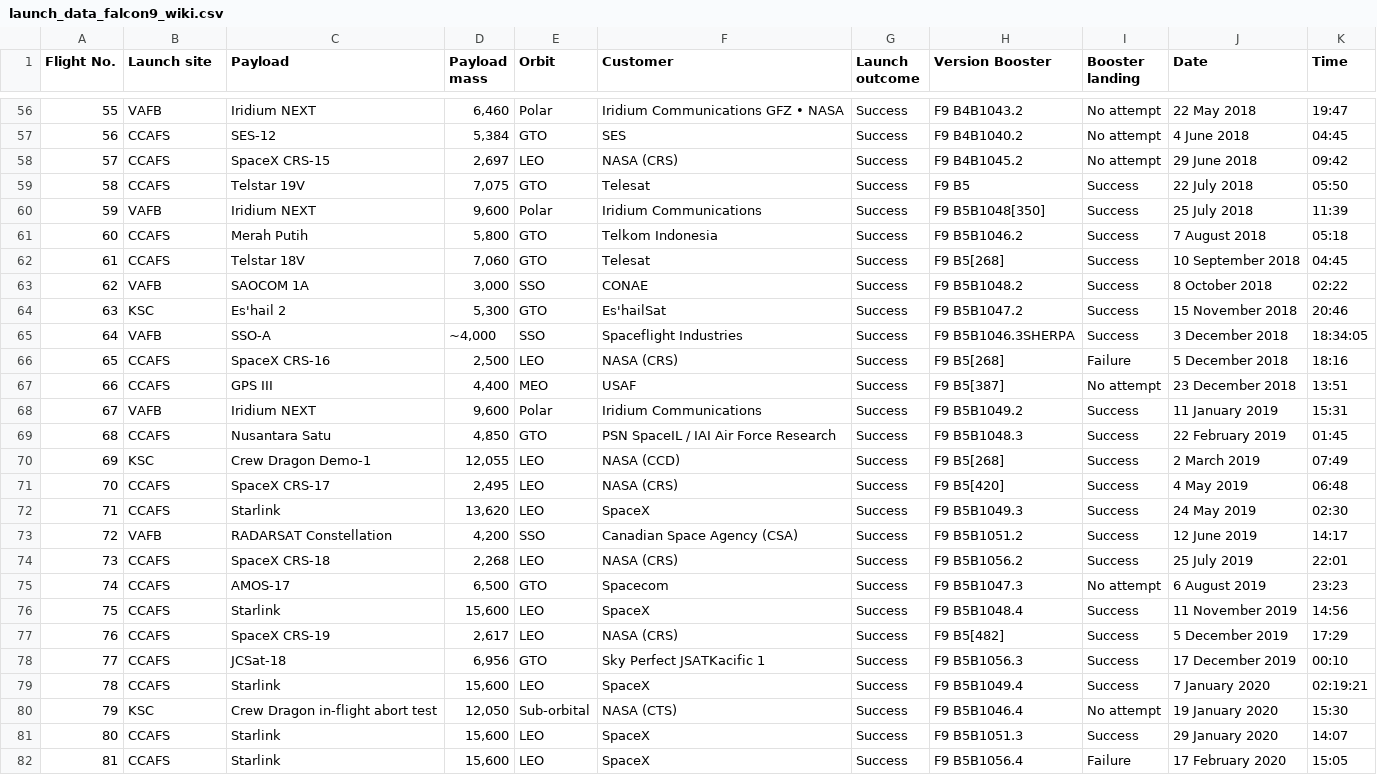
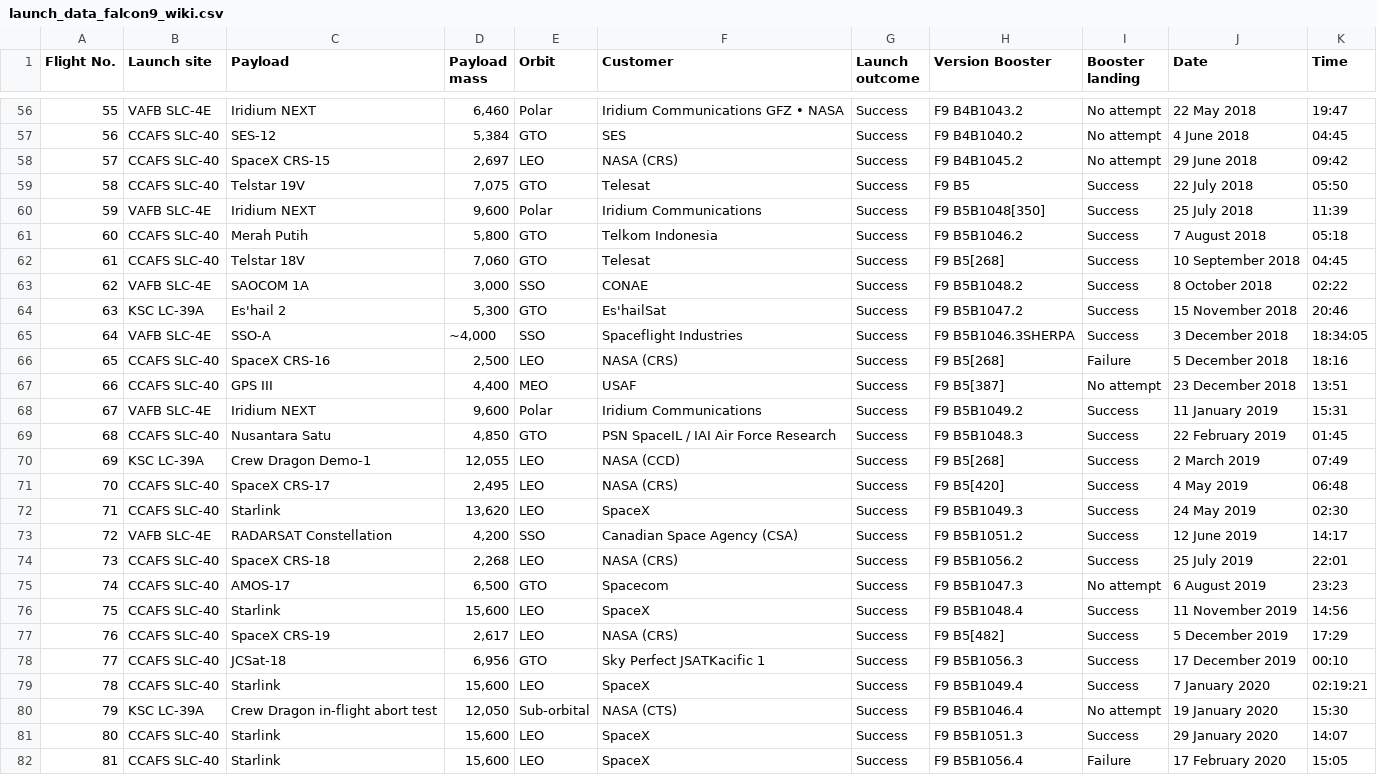
Before and after one commit to achi113s/SpaceY, a CSV file: datasets/launch_data_falcon9_wiki.csv, drawn as a sheet; only a part is shown, gaps mark what is left out; the diff covers the shown part only.

Commit message:
fixed launch_site parsing

```diff
--- a/datasets/launch_data_falcon9_wiki.csv
+++ b/datasets/launch_data_falcon9_wiki.csv
@@ -56,27 +56,27 @@ Flight No.,Launch site,Payload,Payload mass,Orbit,Customer,Launch outcome,Versio
-55,VAFB,Iridium NEXT,"6,460 ",Polar,Iridium Communications GFZ • NASA,Success,F9 B4B1043.2,No attempt,22 May 2018,19:47
-56,CCAFS,SES-12,"5,384 ",GTO,SES,Success,F9 B4B1040.2,No attempt,4 June 2018,04:45
-57,CCAFS,SpaceX CRS-15,"2,697 ",LEO,NASA (CRS),Success,F9 B4B1045.2,No attempt,29 June 2018,09:42
-58,CCAFS,Telstar 19V,"7,075 ",GTO,Telesat,Success,F9 B5,Success,22 July 2018,05:50
-59,VAFB,Iridium NEXT,"9,600 ",Polar,Iridium Communications,Success,F9 B5B1048[350],Success,25 July 2018,11:39
-60,CCAFS,Merah Putih,"5,800 ",GTO,Telkom Indonesia,Success,F9 B5B1046.2,Success,7 August 2018,05:18
-61,CCAFS,Telstar 18V,"7,060 ",GTO,Telesat,Success,F9 B5[268],Success,10 September 2018,04:45
-62,VAFB,SAOCOM 1A,"3,000 ",SSO,CONAE,Success,F9 B5B1048.2,Success,8 October 2018,02:22
-63,KSC,Es'hail 2,"5,300 ",GTO,Es'hailSat,Success,F9 B5B1047.2,Success,15 November 2018,20:46
-64,VAFB,SSO-A,"~4,000 ",SSO,Spaceflight Industries,Success,F9 B5B1046.3SHERPA,Success,3 December 2018,18:34:05
-65,CCAFS,SpaceX CRS-16,"2,500 ",LEO,NASA (CRS),Success,F9 B5[268],Failure,5 December 2018,18:16
-66,CCAFS,GPS III,"4,400 ",MEO,USAF,Success,F9 B5[387],No attempt,23 December 2018,13:51
-67,VAFB,Iridium NEXT,"9,600 ",Polar,Iridium Communications,Success,F9 B5B1049.2,Success,11 January 2019,15:31
-68,CCAFS,Nusantara Satu,"4,850 ",GTO,PSN SpaceIL / IAI Air Force Research,Success,F9 B5B1048.3,Success,22 February 2019,01:45
-69,KSC,Crew Dragon Demo-1,"12,055 ",LEO,NASA (CCD),Success,F9 B5[268],Success,2 March 2019,07:49
-70,CCAFS,SpaceX CRS-17,"2,495 ",LEO,NASA (CRS),Success,F9 B5[420],Success,4 May 2019,06:48
-71,CCAFS,Starlink,"13,620 ",LEO,SpaceX,Success,F9 B5B1049.3,Success,24 May 2019,02:30
-72,VAFB,RADARSAT Constellation,"4,200 ",SSO,Canadian Space Agency (CSA),Success,F9 B5B1051.2,Success,12 June 2019,14:17
-73,CCAFS,SpaceX CRS-18,"2,268 ",LEO,NASA (CRS),Success,F9 B5B1056.2,Success,25 July 2019,22:01
-74,CCAFS,AMOS-17,"6,500 ",GTO,Spacecom,Success,F9 B5B1047.3,No attempt,6 August 2019,23:23
-75,CCAFS,Starlink,"15,600 ",LEO,SpaceX,Success,F9 B5B1048.4,Success,11 November 2019,14:56
-76,CCAFS,SpaceX CRS-19,"2,617 ",LEO,NASA (CRS),Success,F9 B5[482],Success,5 December 2019,17:29
-77,CCAFS,JCSat-18,"6,956 ",GTO,Sky Perfect JSATKacific 1,Success,F9 B5B1056.3,Success,17 December 2019,00:10
-78,CCAFS,Starlink,"15,600 ",LEO,SpaceX,Success,F9 B5B1049.4,Success,7 January 2020,02:19:21
-79,KSC,Crew Dragon in-flight abort test,"12,050 ",Sub-orbital,NASA (CTS),Success,F9 B5B1046.4,No attempt,19 January 2020,15:30
-80,CCAFS,Starlink,"15,600 ",LEO,SpaceX,Success,F9 B5B1051.3,Success,29 January 2020,14:07
-81,CCAFS,Starlink,"15,600 ",LEO,SpaceX,Success,F9 B5B1056.4,Failure,17 February 2020,15:05
+55,VAFB SLC-4E,Iridium NEXT,"6,460 ",Polar,Iridium Communications GFZ • NASA,Success,F9 B4B1043.2,No attempt,22 May 2018,19:47
+56,CCAFS SLC-40,SES-12,"5,384 ",GTO,SES,Success,F9 B4B1040.2,No attempt,4 June 2018,04:45
+57,CCAFS SLC-40,SpaceX CRS-15,"2,697 ",LEO,NASA (CRS),Success,F9 B4B1045.2,No attempt,29 June 2018,09:42
+58,CCAFS SLC-40,Telstar 19V,"7,075 ",GTO,Telesat,Success,F9 B5,Success,22 July 2018,05:50
+59,VAFB SLC-4E,Iridium NEXT,"9,600 ",Polar,Iridium Communications,Success,F9 B5B1048[350],Success,25 July 2018,11:39
+60,CCAFS SLC-40,Merah Putih,"5,800 ",GTO,Telkom Indonesia,Success,F9 B5B1046.2,Success,7 August 2018,05:18
+61,CCAFS SLC-40,Telstar 18V,"7,060 ",GTO,Telesat,Success,F9 B5[268],Success,10 September 2018,04:45
+62,VAFB SLC-4E,SAOCOM 1A,"3,000 ",SSO,CONAE,Success,F9 B5B1048.2,Success,8 October 2018,02:22
+63,KSC LC-39A,Es'hail 2,"5,300 ",GTO,Es'hailSat,Success,F9 B5B1047.2,Success,15 November 2018,20:46
+64,VAFB SLC-4E,SSO-A,"~4,000 ",SSO,Spaceflight Industries,Success,F9 B5B1046.3SHERPA,Success,3 December 2018,18:34:05
+65,CCAFS SLC-40,SpaceX CRS-16,"2,500 ",LEO,NASA (CRS),Success,F9 B5[268],Failure,5 December 2018,18:16
+66,CCAFS SLC-40,GPS III,"4,400 ",MEO,USAF,Success,F9 B5[387],No attempt,23 December 2018,13:51
+67,VAFB SLC-4E,Iridium NEXT,"9,600 ",Polar,Iridium Communications,Success,F9 B5B1049.2,Success,11 January 2019,15:31
+68,CCAFS SLC-40,Nusantara Satu,"4,850 ",GTO,PSN SpaceIL / IAI Air Force Research,Success,F9 B5B1048.3,Success,22 February 2019,01:45
+69,KSC LC-39A,Crew Dragon Demo-1,"12,055 ",LEO,NASA (CCD),Success,F9 B5[268],Success,2 March 2019,07:49
+70,CCAFS SLC-40,SpaceX CRS-17,"2,495 ",LEO,NASA (CRS),Success,F9 B5[420],Success,4 May 2019,06:48
+71,CCAFS SLC-40,Starlink,"13,620 ",LEO,SpaceX,Success,F9 B5B1049.3,Success,24 May 2019,02:30
+72,VAFB SLC-4E,RADARSAT Constellation,"4,200 ",SSO,Canadian Space Agency (CSA),Success,F9 B5B1051.2,Success,12 June 2019,14:17
+73,CCAFS SLC-40,SpaceX CRS-18,"2,268 ",LEO,NASA (CRS),Success,F9 B5B1056.2,Success,25 July 2019,22:01
+74,CCAFS SLC-40,AMOS-17,"6,500 ",GTO,Spacecom,Success,F9 B5B1047.3,No attempt,6 August 2019,23:23
+75,CCAFS SLC-40,Starlink,"15,600 ",LEO,SpaceX,Success,F9 B5B1048.4,Success,11 November 2019,14:56
+76,CCAFS SLC-40,SpaceX CRS-19,"2,617 ",LEO,NASA (CRS),Success,F9 B5[482],Success,5 December 2019,17:29
+77,CCAFS SLC-40,JCSat-18,"6,956 ",GTO,Sky Perfect JSATKacific 1,Success,F9 B5B1056.3,Success,17 December 2019,00:10
+78,CCAFS SLC-40,Starlink,"15,600 ",LEO,SpaceX,Success,F9 B5B1049.4,Success,7 January 2020,02:19:21
+79,KSC LC-39A,Crew Dragon in-flight abort test,"12,050 ",Sub-orbital,NASA (CTS),Success,F9 B5B1046.4,No attempt,19 January 2020,15:30
+80,CCAFS SLC-40,Starlink,"15,600 ",LEO,SpaceX,Success,F9 B5B1051.3,Success,29 January 2020,14:07
+81,CCAFS SLC-40,Starlink,"15,600 ",LEO,SpaceX,Success,F9 B5B1056.4,Failure,17 February 2020,15:05
```
Also changed, not shown: 94 edited cells elsewhere in this file, 1 other file.
